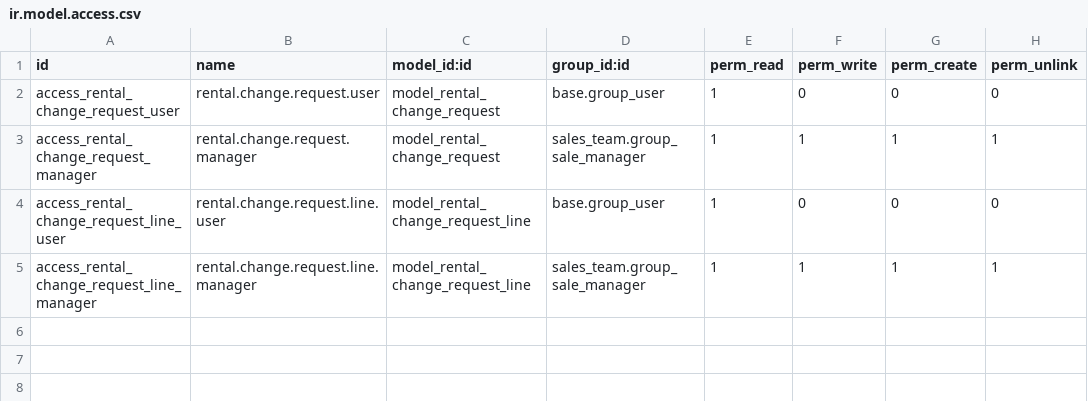
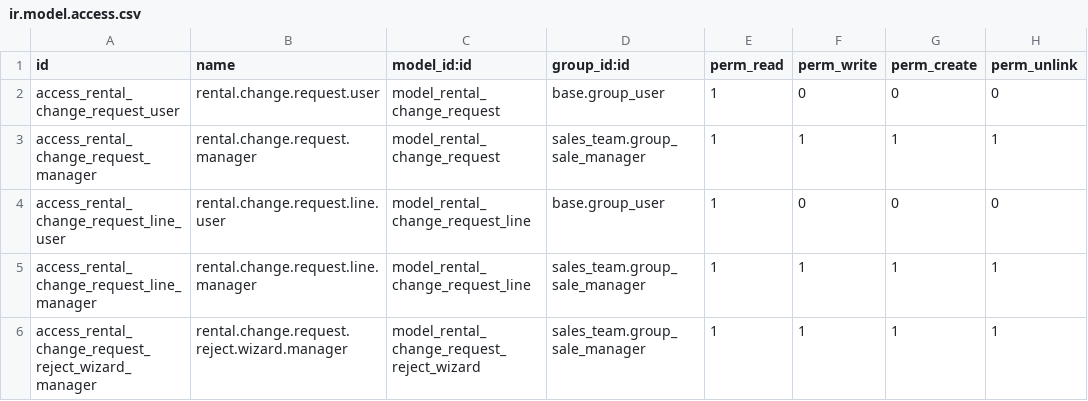
Before and after one commit to enteza-carrysoft/enteza-odoo, a CSV file: rental_portal_change_request/security/ir.model.access.csv, drawn as a sheet.

```diff
--- a/rental_portal_change_request/security/ir.model.access.csv
+++ b/rental_portal_change_request/security/ir.model.access.csv
@@ -5 +5,2 @@ access_rental_change_request_line_user,rental.change.request.line.user,model_ren
 access_rental_change_request_line_manager,rental.change.request.line.manager,model_rental_change_request_line,sales_team.group_sale_manager,1,1,1,1
+access_rental_change_request_reject_wizard_manager,rental.change.request.reject.wizard.manager,model_rental_change_request_reject_wizard,sales_team.group_sale_manager,1,1,1,1
```
Also changed, not shown: 1 other file.
